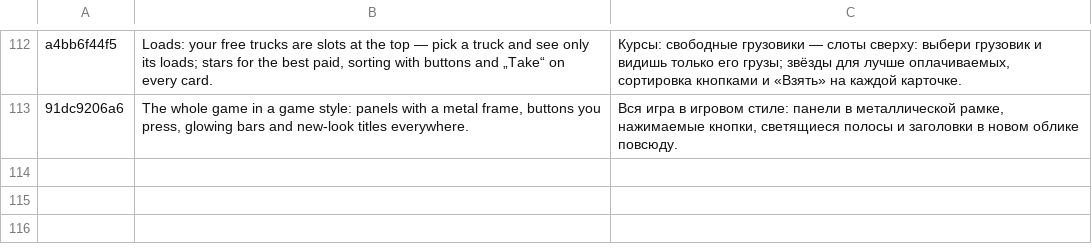
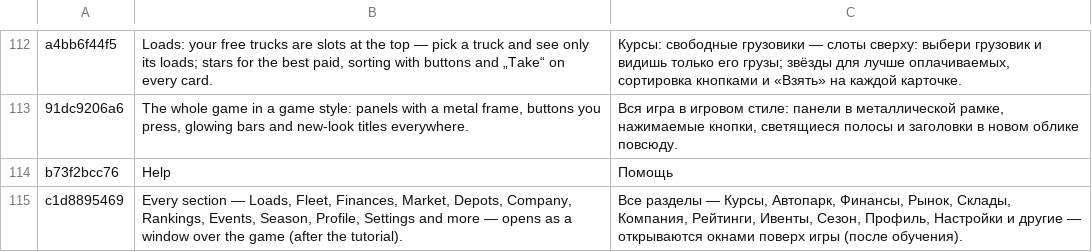
Before and after one commit to ivilinkoto/TransVerse, a TSV file: messages/tr/0073.tsv, drawn as a sheet; only a part is shown, gaps mark what is left out.

```diff
--- a/messages/tr/0073.tsv
+++ b/messages/tr/0073.tsv
@@ -113 +113,3 @@ a4bb6f44f5	Loads: your free trucks are slots at the top — pick a truck and see
 91dc9206a6	The whole game in a game style: panels with a metal frame, buttons you press, glowing bars and new-look titles everywhere.	Вся игра в игровом стиле: панели в металлической рамке, нажимаемые кнопки, светящиеся полосы и заголовки в новом облике повсюду.
+b73f2bcc76	Help	Помощь
+c1d8895469	Every section — Loads, Fleet, Finances, Market, Depots, Company, Rankings, Events, Season, Profile, Settings and more — opens as a window over the game (after the tutorial).	Все разделы — Курсы, Автопарк, Финансы, Рынок, Склады, Компания, Рейтинги, Ивенты, Сезон, Профиль, Настройки и другие — открываются окнами поверх игры (после обучения).
```
Also changed, not shown: 42 other files.
